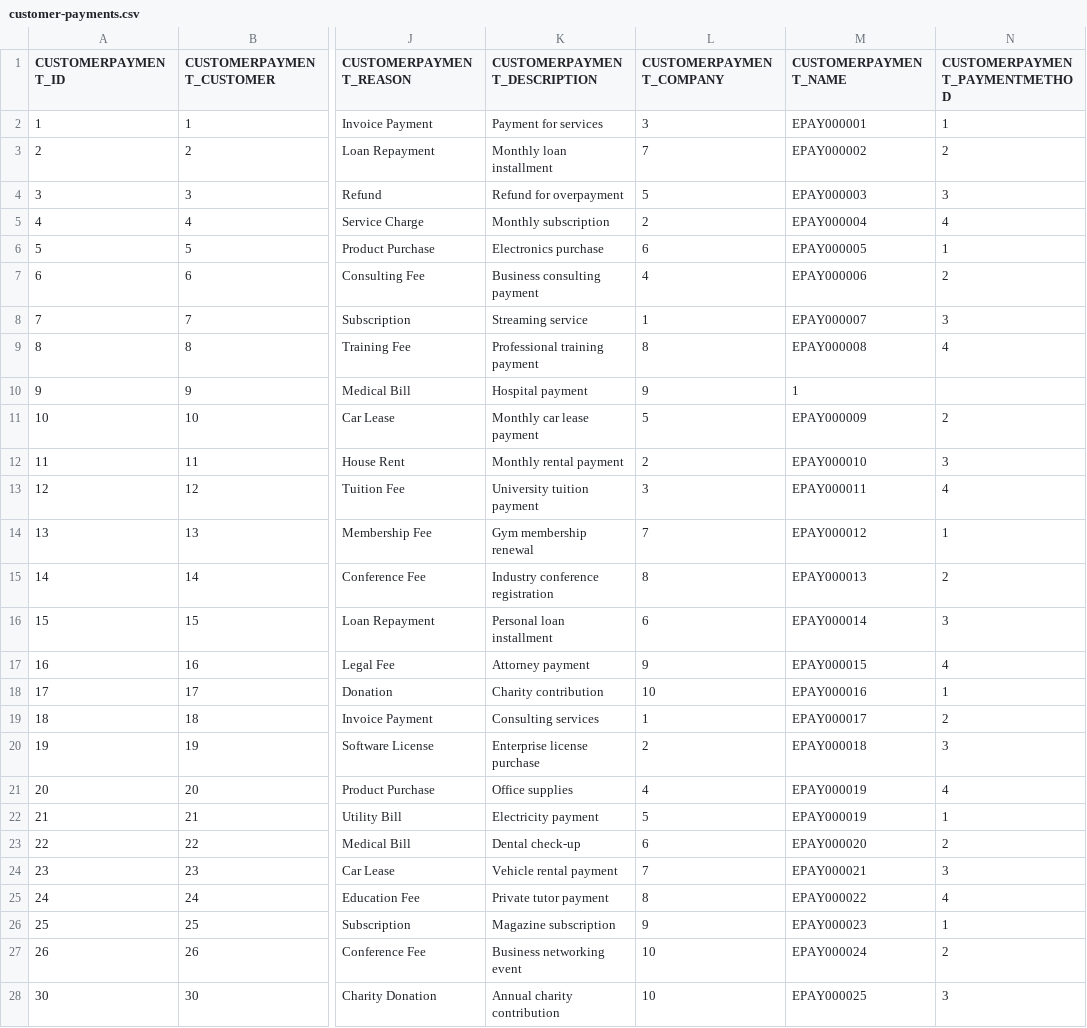
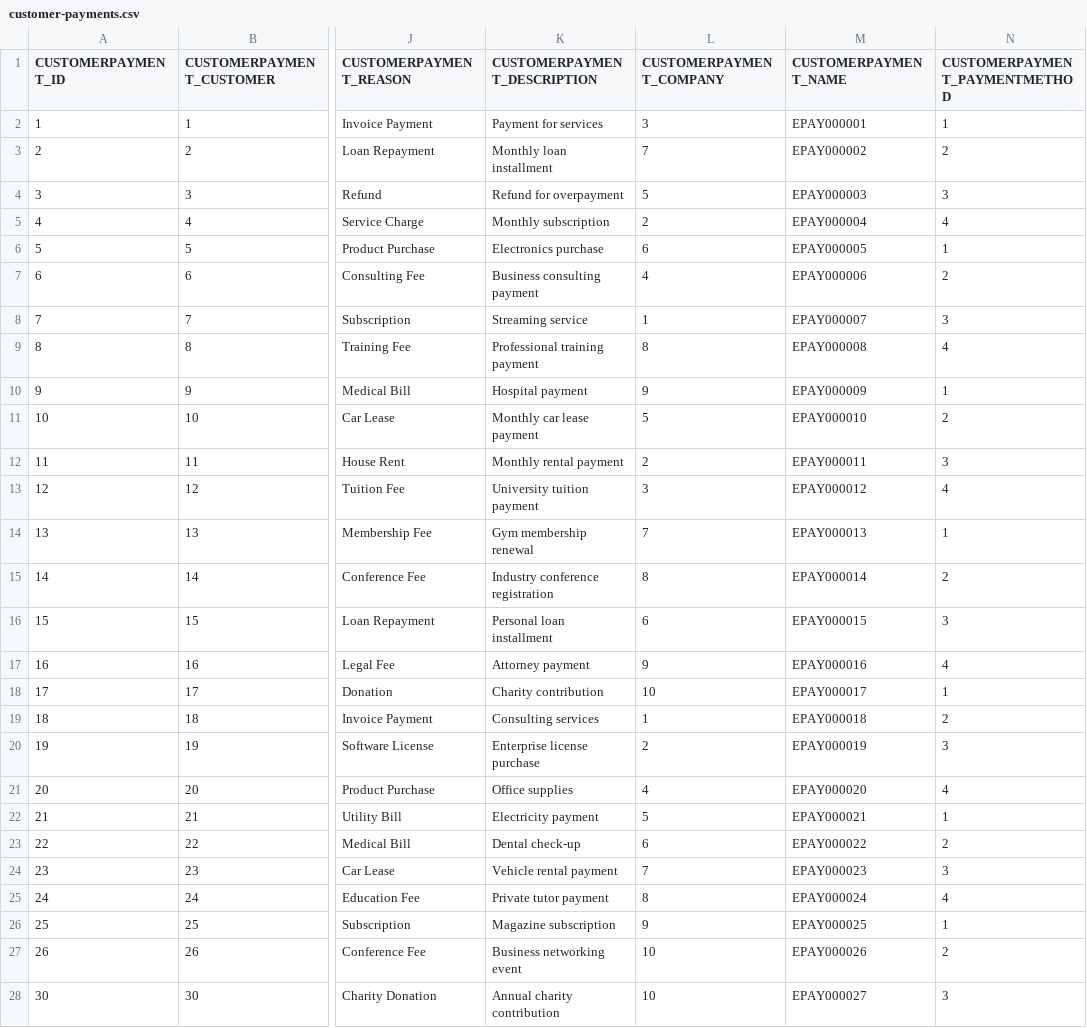
Before and after one commit to codbex/codbex-athena-data-sample, a CSV file: codbex-athena-data-sample/customer-payments.csv, drawn as a sheet; only a part is shown, gaps mark what is left out; the diff names each change by its address in the sheet, - before the commit and + after, or states it on an @@ line.

Commit message:
update customer payments

```diff
--- a/codbex-athena-data-sample/customer-payments.csv
+++ b/codbex-athena-data-sample/customer-payments.csv
-M10 (CUSTOMERPAYMENT_NAME): 1
+M10 (CUSTOMERPAYMENT_NAME): EPAY000009
-N10 (CUSTOMERPAYMENT_PAYMENTMETHOD): (empty)
+N10 (CUSTOMERPAYMENT_PAYMENTMETHOD): 1
-M11 (CUSTOMERPAYMENT_NAME): EPAY000009
+M11 (CUSTOMERPAYMENT_NAME): EPAY000010
-M12 (CUSTOMERPAYMENT_NAME): EPAY000010
+M12 (CUSTOMERPAYMENT_NAME): EPAY000011
-M13 (CUSTOMERPAYMENT_NAME): EPAY000011
+M13 (CUSTOMERPAYMENT_NAME): EPAY000012
-M14 (CUSTOMERPAYMENT_NAME): EPAY000012
+M14 (CUSTOMERPAYMENT_NAME): EPAY000013
-M15 (CUSTOMERPAYMENT_NAME): EPAY000013
+M15 (CUSTOMERPAYMENT_NAME): EPAY000014
-M16 (CUSTOMERPAYMENT_NAME): EPAY000014
+M16 (CUSTOMERPAYMENT_NAME): EPAY000015
-M17 (CUSTOMERPAYMENT_NAME): EPAY000015
+M17 (CUSTOMERPAYMENT_NAME): EPAY000016
-M18 (CUSTOMERPAYMENT_NAME): EPAY000016
+M18 (CUSTOMERPAYMENT_NAME): EPAY000017
-M19 (CUSTOMERPAYMENT_NAME): EPAY000017
+M19 (CUSTOMERPAYMENT_NAME): EPAY000018
-M20 (CUSTOMERPAYMENT_NAME): EPAY000018
+M20 (CUSTOMERPAYMENT_NAME): EPAY000019
-M21 (CUSTOMERPAYMENT_NAME): EPAY000019
+M21 (CUSTOMERPAYMENT_NAME): EPAY000020
-M22 (CUSTOMERPAYMENT_NAME): EPAY000019
+M22 (CUSTOMERPAYMENT_NAME): EPAY000021
-M23 (CUSTOMERPAYMENT_NAME): EPAY000020
+M23 (CUSTOMERPAYMENT_NAME): EPAY000022
-M24 (CUSTOMERPAYMENT_NAME): EPAY000021
+M24 (CUSTOMERPAYMENT_NAME): EPAY000023
-M25 (CUSTOMERPAYMENT_NAME): EPAY000022
+M25 (CUSTOMERPAYMENT_NAME): EPAY000024
-M26 (CUSTOMERPAYMENT_NAME): EPAY000023
+M26 (CUSTOMERPAYMENT_NAME): EPAY000025
-M27 (CUSTOMERPAYMENT_NAME): EPAY000024
+M27 (CUSTOMERPAYMENT_NAME): EPAY000026
-M28 (CUSTOMERPAYMENT_NAME): EPAY000025
+M28 (CUSTOMERPAYMENT_NAME): EPAY000027
```
Also changed, not shown: codbex-athena-data-sample/numbers.csv.
